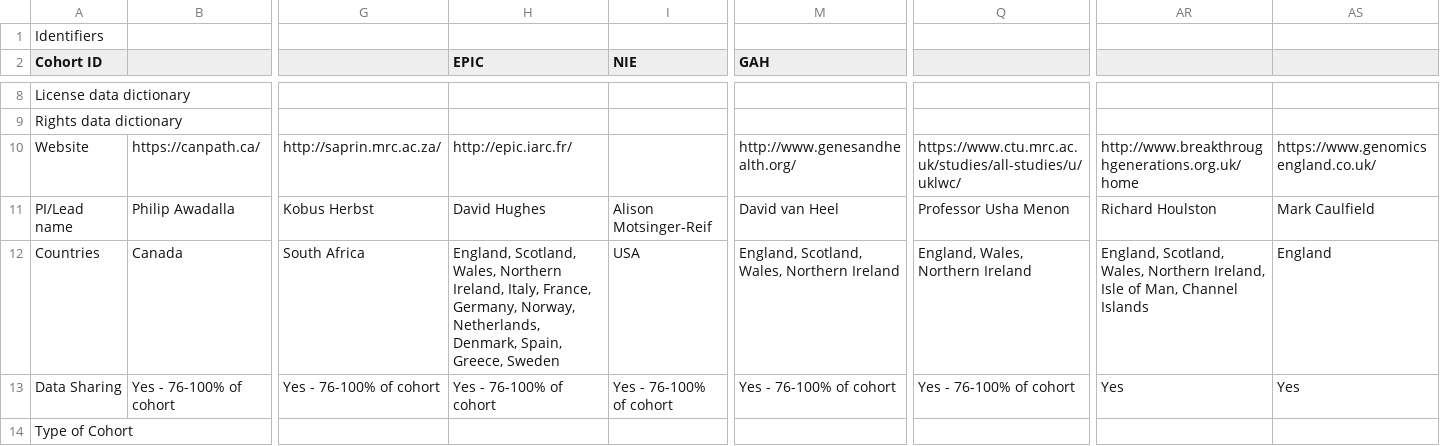
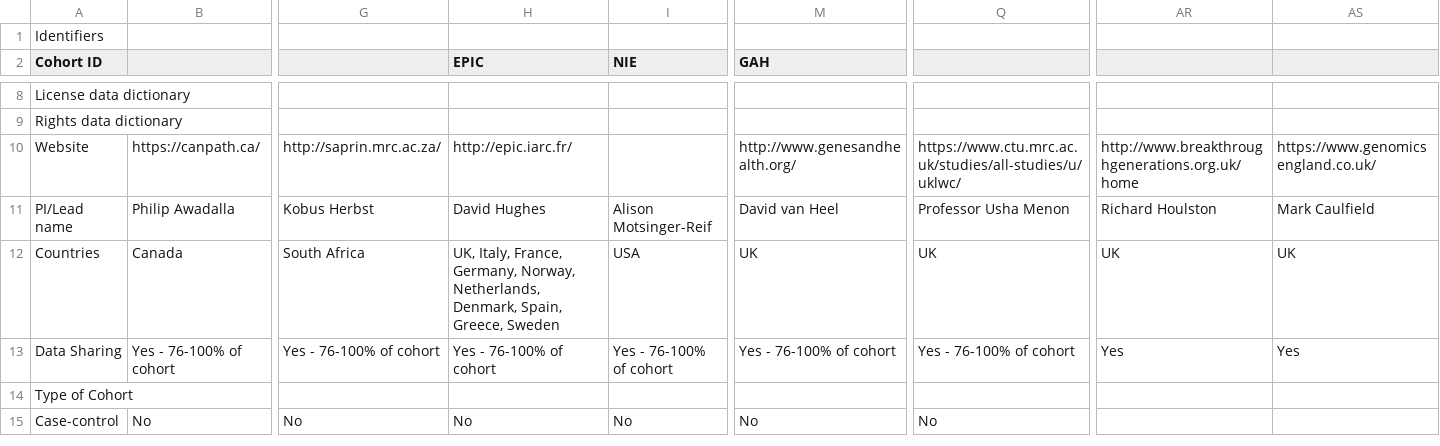
Before and after one commit to IHCC-cohorts/data-harmonization, a CSV file: data/survey_data.csv, drawn as a sheet; only a part is shown, gaps mark what is left out; the shorter side is filled out with more unchanged rows; the diff names each change by its address in the sheet, - before the commit and + after, or states it on an @@ line.

Commit message:
harmonize survey countries

```diff
--- a/data/survey_data.csv
+++ b/data/survey_data.csv
-H12 (EPIC): England, Scotland, Wales, Northern Ireland, Italy, France,…
+H12 (EPIC): UK, Italy, France,…
-M12 (GAH): England, Scotland, Wales, Northern Ireland
+M12 (GAH): UK
-Q12: England, Wales, Northern Ireland
+Q12: UK
-AR12: England, Scotland, Wales, Northern Ireland, Isle of Man, Channel Islands
+AR12: UK
-AS12: England
+AS12: UK
```
Also changed, not shown: 3 other files.
